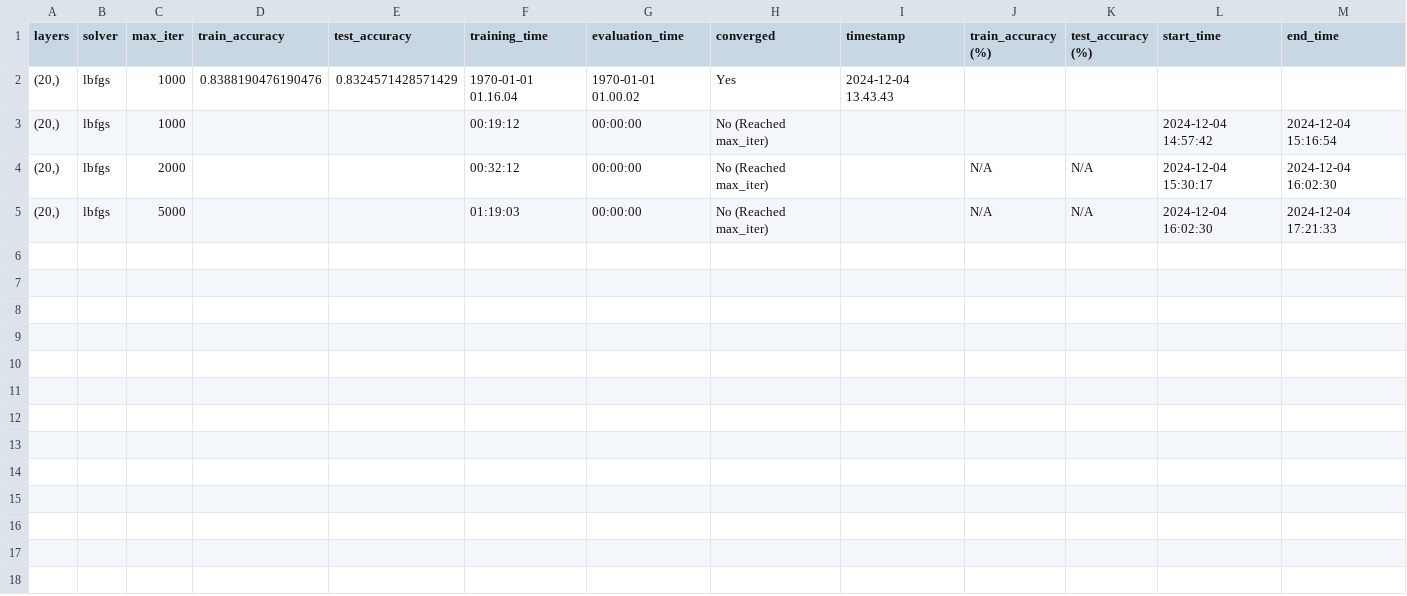
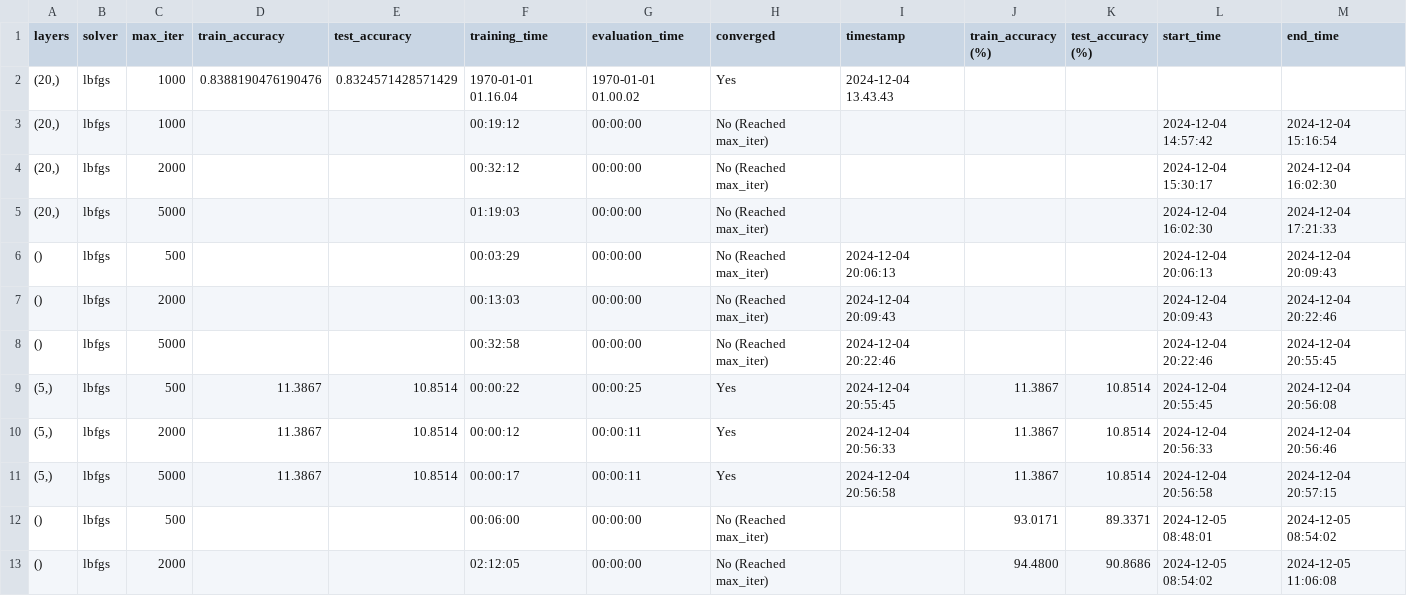
Before and after one commit to kennethelong/firstPyhtonProject, a CSV file: Exam/full_dataset_results.csv, drawn as a sheet.

```diff
--- a/Exam/full_dataset_results.csv
+++ b/Exam/full_dataset_results.csv
@@ -3,3 +3,11 @@ layers,solver,max_iter,train_accuracy,test_accuracy,training_time,evaluation_tim
 "(20,)",lbfgs,1000,,,00:19:12,00:00:00,No (Reached max_iter),,,,2024-12-04 14:57:42,2024-12-04 15:16:54
-"(20,)",lbfgs,2000,,,00:32:12,00:00:00,No (Reached max_iter),,N/A,N/A,2024-12-04 15:30:17,2024-12-04 16:02:30
-"(20,)",lbfgs,5000,,,01:19:03,00:00:00,No (Reached max_iter),,N/A,N/A,2024-12-04 16:02:30,2024-12-04 17:21:33
+"(20,)",lbfgs,2000,,,00:32:12,00:00:00,No (Reached max_iter),,,,2024-12-04 15:30:17,2024-12-04 16:02:30
+"(20,)",lbfgs,5000,,,01:19:03,00:00:00,No (Reached max_iter),,,,2024-12-04 16:02:30,2024-12-04 17:21:33
+(),lbfgs,500,,,00:03:29,00:00:00,No (Reached max_iter),2024-12-04 20:06:13,,,2024-12-04 20:06:13,2024-12-04 20:09:43
+(),lbfgs,2000,,,00:13:03,00:00:00,No (Reached max_iter),2024-12-04 20:09:43,,,2024-12-04 20:09:43,2024-12-04 20:22:46
+(),lbfgs,5000,,,00:32:58,00:00:00,No (Reached max_iter),2024-12-04 20:22:46,,,2024-12-04 20:22:46,2024-12-04 20:55:45
+"(5,)",lbfgs,500,11.3867,10.8514,00:00:22,00:00:25,Yes,2024-12-04 20:55:45,11.3867,10.8514,2024-12-04 20:55:45,2024-12-04 20:56:08
+"(5,)",lbfgs,2000,11.3867,10.8514,00:00:12,00:00:11,Yes,2024-12-04 20:56:33,11.3867,10.8514,2024-12-04 20:56:33,2024-12-04 20:56:46
+"(5,)",lbfgs,5000,11.3867,10.8514,00:00:17,00:00:11,Yes,2024-12-04 20:56:58,11.3867,10.8514,2024-12-04 20:56:58,2024-12-04 20:57:15
+(),lbfgs,500,,,00:06:00,00:00:00,No (Reached max_iter),,93.0171,89.3371,2024-12-05 08:48:01,2024-12-05 08:54:02
+(),lbfgs,2000,,,02:12:05,00:00:00,No (Reached max_iter),,94.4800,90.8686,2024-12-05 08:54:02,2024-12-05 11:06:08
```
Also changed, not shown: Exam/pair_runs.csv, 2 other files.
